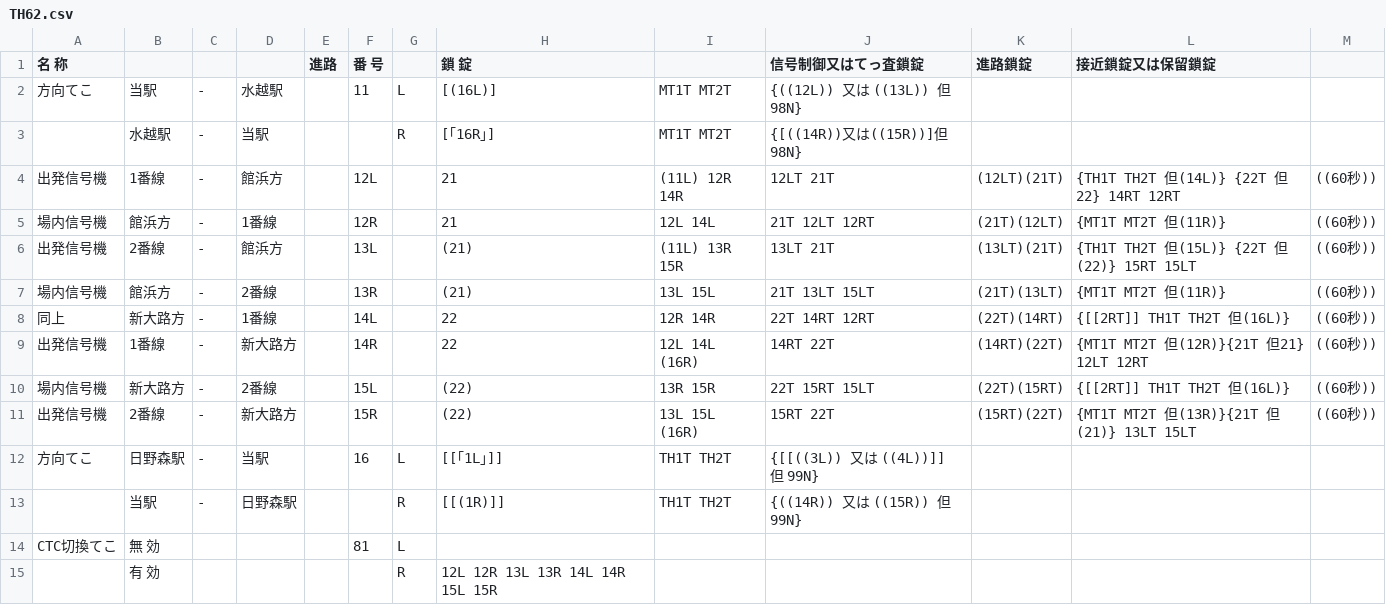
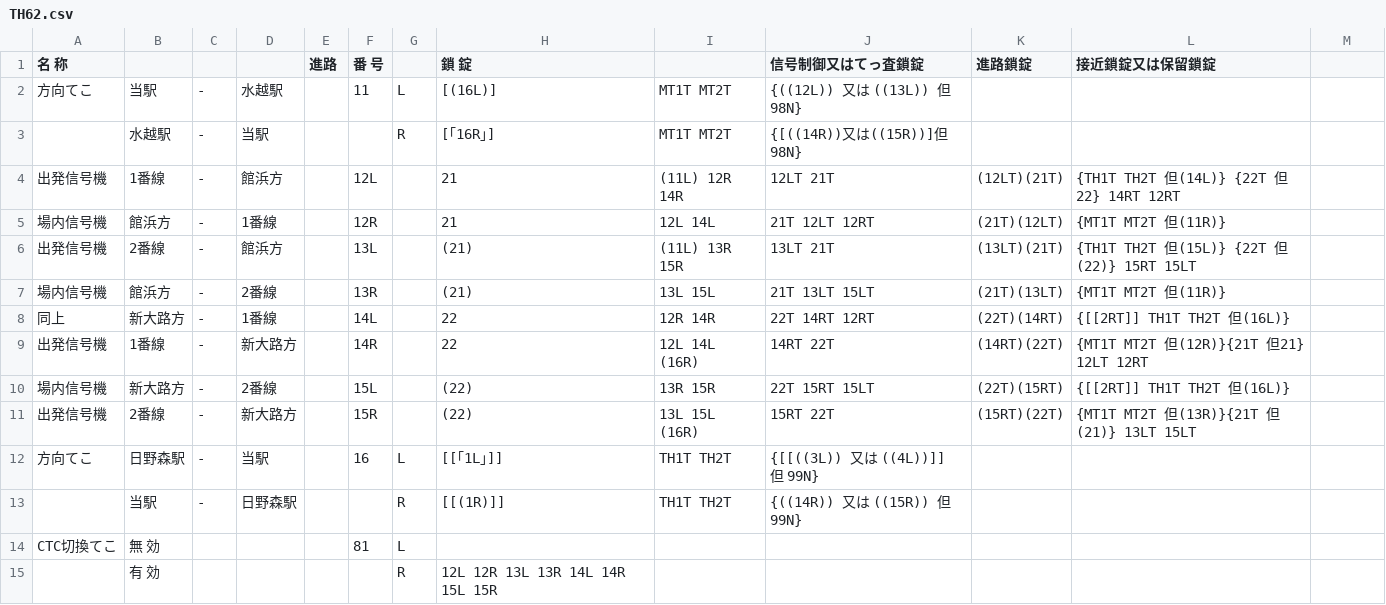
Before and after one commit to daidoji-traincrew-office/Traincrew_MultiATS_Server, a CSV file: Traincrew_MultiATS_Server.Crew/Data/RendoTable/TH62.csv, drawn as a sheet; only a part is shown; the diff names each change by its address in the sheet, - before the commit and + after, or states it on an @@ line.

```diff
--- a/Traincrew_MultiATS_Server.Crew/Data/RendoTable/TH62.csv
+++ b/Traincrew_MultiATS_Server.Crew/Data/RendoTable/TH62.csv
-M4:M11: ((60秒))
+M4:M11: (empty)
```
Also changed, not shown: Traincrew_MultiATS_Server.Crew/Data/RendoTable/TH58.csv, Traincrew_MultiATS_Server.Crew/Data/RendoTable/TH67.csv, 19 other files.
